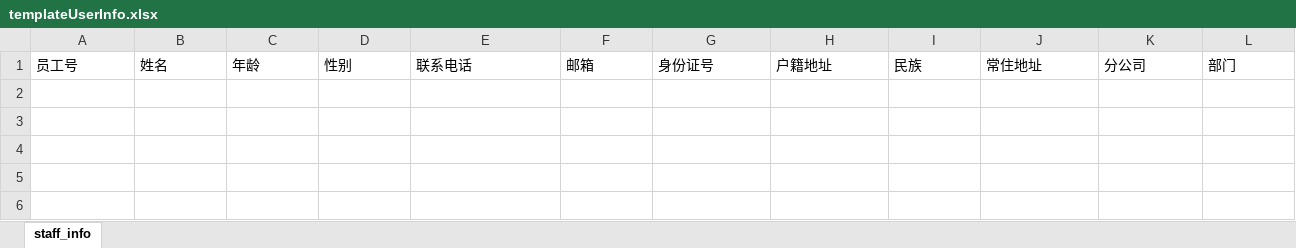
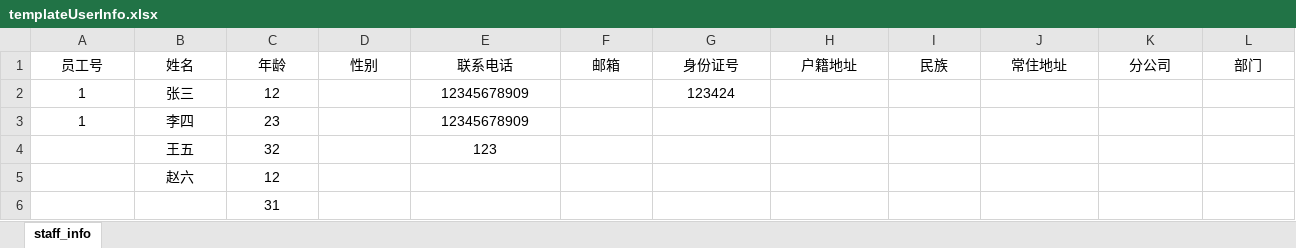
Before and after one commit to 1255200965/YindaOA_SSM, an Excel workbook: src/main/webapp/template/templateUserInfo.xlsx, sheet staff_info, drawn as a sheet; only a part is shown; values as stored, in another font and other column widths than the file's, no borders; rows hold the shown columns only; the diff covers the shown part only; the diff names each change by its address in the sheet, - before the commit and + after, or states it on an @@ line.

```diff
--- a/src/main/webapp/template/templateUserInfo.xlsx (sheet staff_info)
+++ b/src/main/webapp/template/templateUserInfo.xlsx (sheet staff_info)
-A1:L1 alignment: left
+A1:L1 alignment: center
+row 2: 1 | 张三 | 12 |  | 12345678909 |  | 123424
+row 3: 1 | 李四 | 23 |  | 12345678909
+row 4:  | 王五 | 32 |  | 123
+row 5:  | 赵六 | 12
+row 6:  |  | 31
```
Also changed, not shown: cell formats elsewhere in this sheet, 3 other files.
